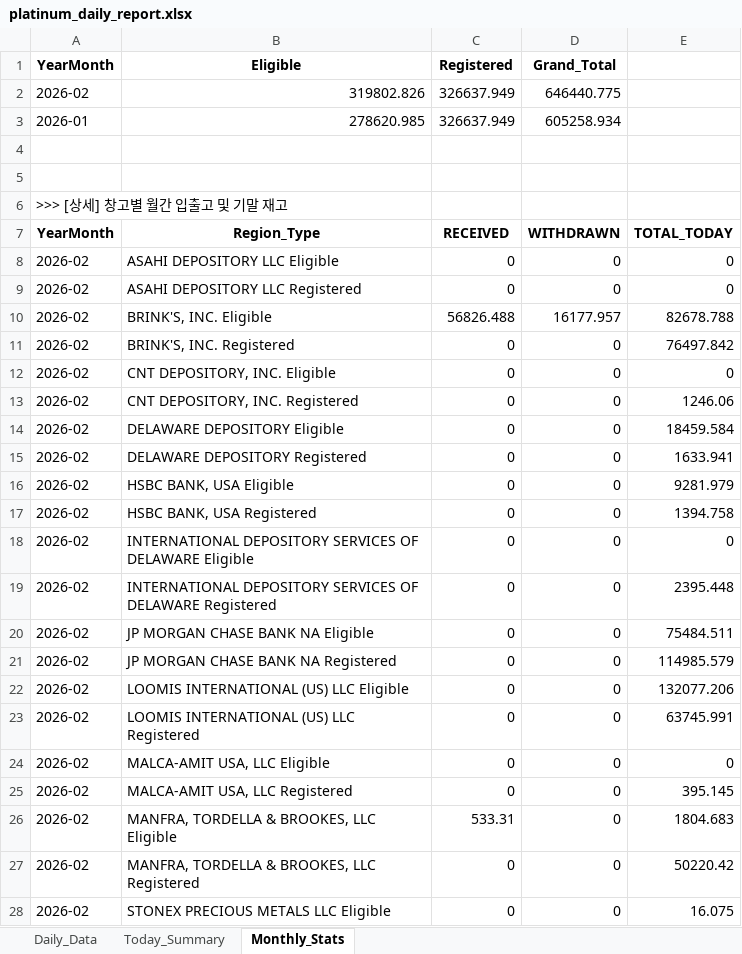
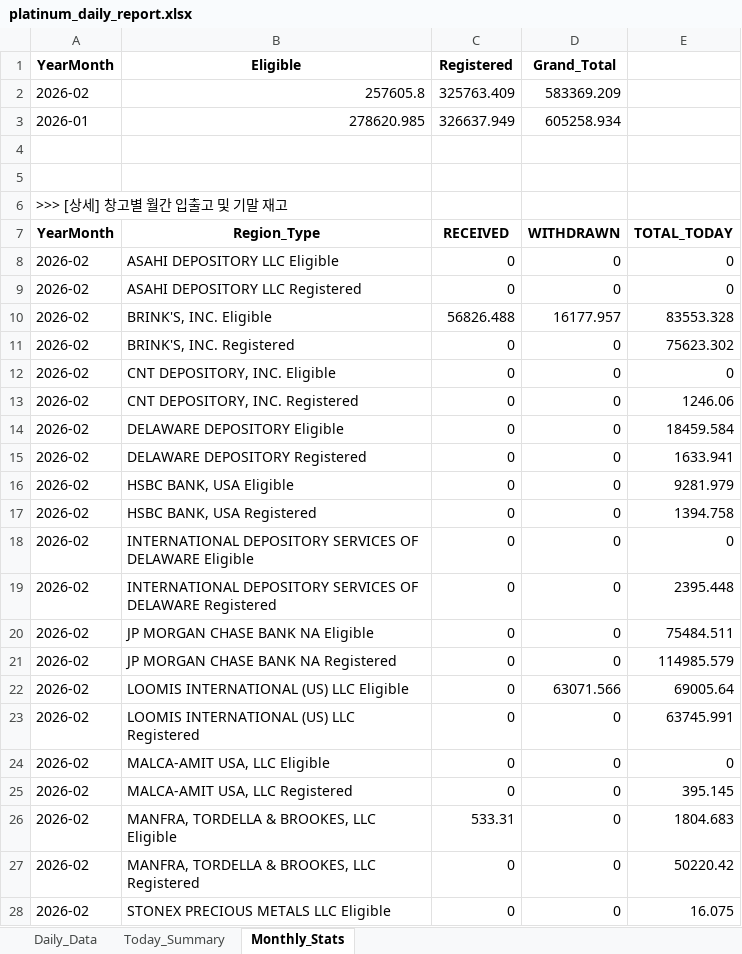
Before and after one commit to laseneca28/Platinum-tracker, an Excel workbook: platinum_daily_report.xlsx, sheet Monthly_Stats, drawn as a sheet; only a part is shown; values as stored, in another font and other column widths than the file's, no borders; removed rows and columns are numbered as before the commit, all else as after; the diff names each change by its address in the sheet, - before the commit and + after, or states it on an @@ line.

```diff
--- a/platinum_daily_report.xlsx (sheet Monthly_Stats)
+++ b/platinum_daily_report.xlsx (sheet Monthly_Stats)
-row 2: 2026-02 | 319802.826 | 326637.949 | 646440.775
+row 2: 2026-02 | 257605.8 | 325763.409 | 583369.209
-E10: 82678.788
+E10: 83553.328
-E11: 76497.842
+E11: 75623.302
-D22 (Grand_Total): 0
+D22 (Grand_Total): 63071.566
-E22: 132077.206
+E22: 69005.64
```
Also changed, not shown: sheet Daily_Data, sheet Today_Summary.
